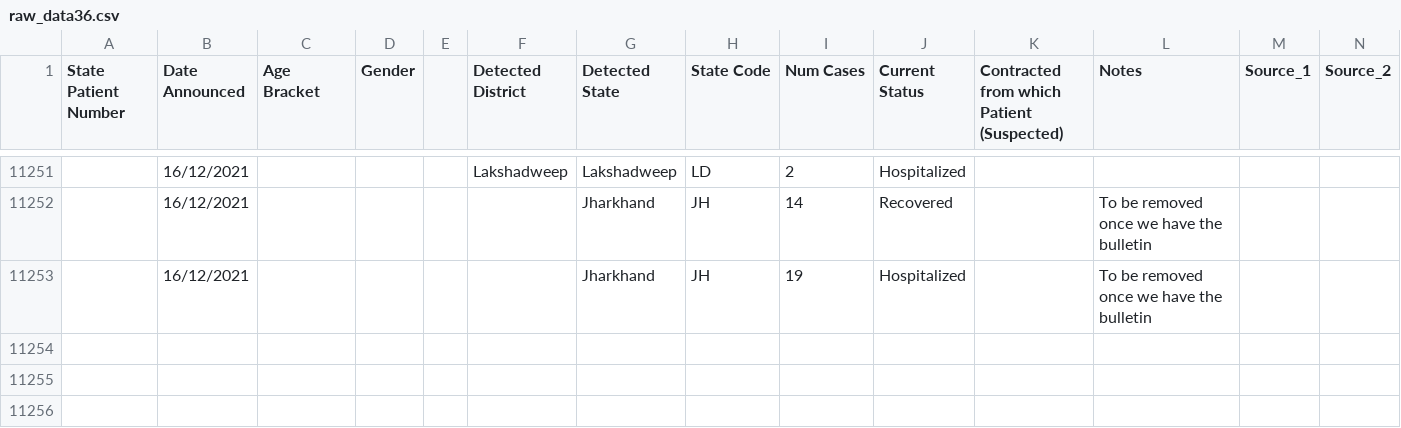
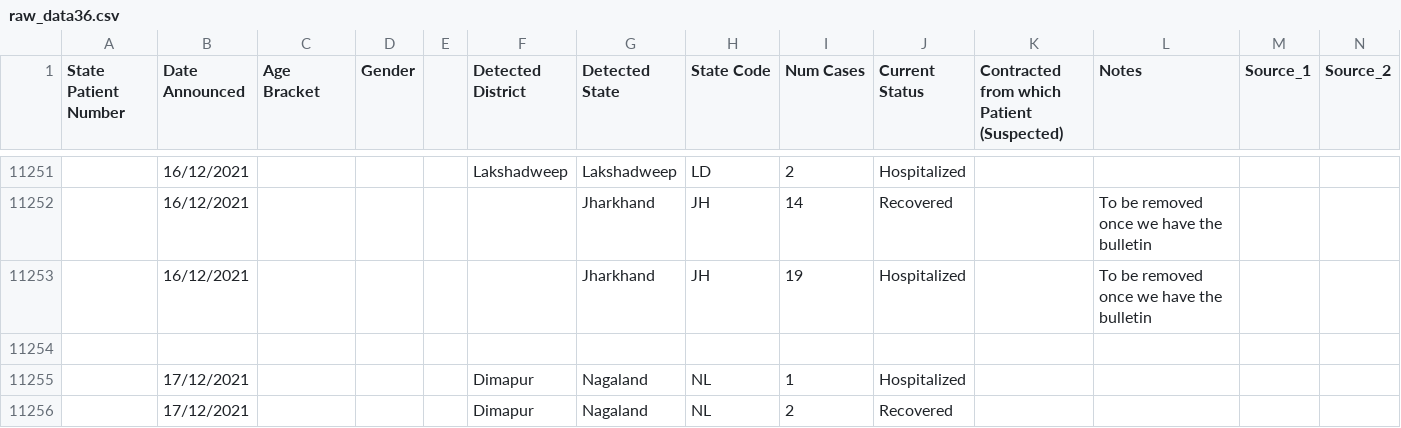
Before and after one commit to keshavashiya/covid19bharat_data, a CSV file: csv/latest/raw_data36.csv, drawn as a sheet; only a part is shown, gaps mark what is left out; rows hold the shown columns only; the diff names each change by its address in the sheet, - before the commit and + after, or states it on an @@ line.

Commit message:
data updated on - Fri Dec 17 17:43:03 IST 2021

```diff
--- a/csv/latest/raw_data36.csv
+++ b/csv/latest/raw_data36.csv
+row 11254: (empty)
+row 11255:  | 17/12/2021 |  |  |  | Dimapur | Nagaland | NL | 1 | Hospitalized
+row 11256:  | 17/12/2021 |  |  |  | Dimapur | Nagaland | NL | 2 | Recovered
```
Also changed, not shown: csv/latest/district_wise.csv, csv/latest/state_wise.csv, 14 other files.
